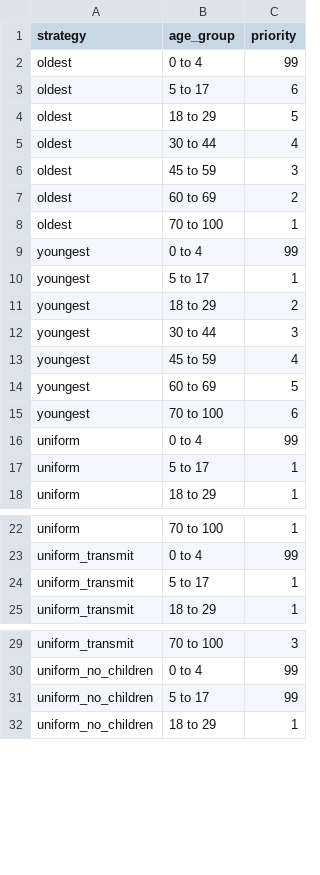
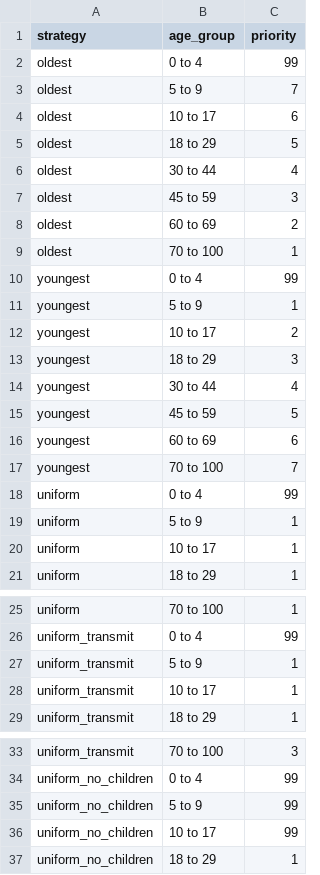
Before and after one commit to gizembilgin/indoPacific_COVID19_cost_effectiveness, a CSV file: 1_inputs/prioritisation.csv, drawn as a sheet; only a part is shown, gaps mark what is left out; the diff covers the shown part only.

```diff
--- a/1_inputs/prioritisation.csv
+++ b/1_inputs/prioritisation.csv
@@ -2,3 +2,4 @@ strategy,age_group,priority
 oldest,0 to 4,99
-oldest,5 to 17,6
+oldest,5 to 9,7
+oldest,10 to 17,6
 oldest,18 to 29,5
@@ -9,10 +10,12 @@ oldest,70 to 100,1
 youngest,0 to 4,99
-youngest,5 to 17,1
-youngest,18 to 29,2
-youngest,30 to 44,3
-youngest,45 to 59,4
-youngest,60 to 69,5
-youngest,70 to 100,6
+youngest,5 to 9,1
+youngest,10 to 17,2
+youngest,18 to 29,3
+youngest,30 to 44,4
+youngest,45 to 59,5
+youngest,60 to 69,6
+youngest,70 to 100,7
 uniform,0 to 4,99
-uniform,5 to 17,1
+uniform,5 to 9,1
+uniform,10 to 17,1
 uniform,18 to 29,1
@@ -23,3 +26,4 @@ uniform,70 to 100,1
 uniform_transmit,0 to 4,99
-uniform_transmit,5 to 17,1
+uniform_transmit,5 to 9,1
+uniform_transmit,10 to 17,1
 uniform_transmit,18 to 29,1
@@ -30,3 +34,4 @@ uniform_transmit,70 to 100,3
 uniform_no_children,0 to 4,99
-uniform_no_children,5 to 17,99
+uniform_no_children,5 to 9,99
+uniform_no_children,10 to 17,99
 uniform_no_children,18 to 29,1
```
Also changed, not shown: 3 added rows and 3 edited cells elsewhere in this file, 1_inputs/risk_group.csv, 10 other files.
